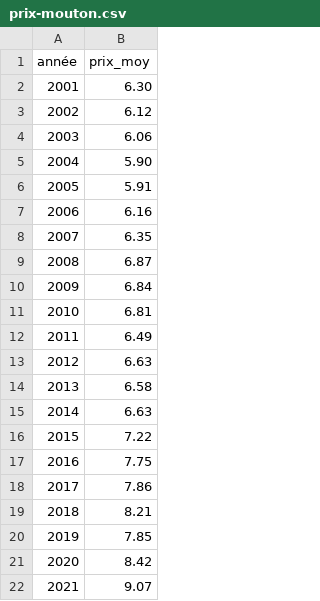
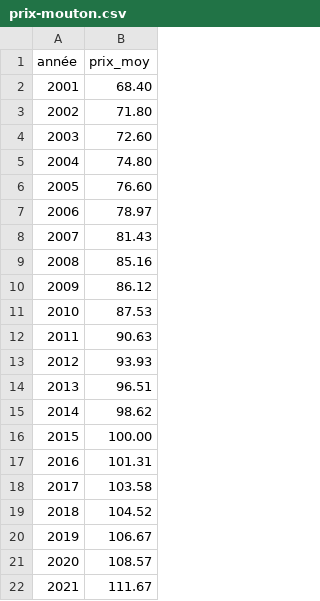
Before and after one commit to jojo-jrd/ensimag-challenge-open-data, a CSV file: csv/prix-mouton.csv, drawn as a sheet.

```diff
--- a/csv/prix-mouton.csv
+++ b/csv/prix-mouton.csv
@@ -1,22 +1,22 @@
 année,prix_moy
-2001,6.30
-2002,6.12
-2003,6.06
-2004,5.90
-2005,5.91
-2006,6.16
-2007,6.35
-2008,6.87
-2009,6.84
-2010,6.81
-2011,6.49
-2012,6.63
-2013,6.58
-2014,6.63
-2015,7.22
-2016,7.75
-2017,7.86
-2018,8.21
-2019,7.85
-2020,8.42
-2021,9.07
+2001,68.40
+2002,71.80
+2003,72.60
+2004,74.80
+2005,76.60
+2006,78.97
+2007,81.43
+2008,85.16
+2009,86.12
+2010,87.53
+2011,90.63
+2012,93.93
+2013,96.51
+2014,98.62
+2015,100.00
+2016,101.31
+2017,103.58
+2018,104.52
+2019,106.67
+2020,108.57
+2021,111.67
```
Also changed, not shown: csv/prix-cochon.csv, csv/prix-vache.csv, 6 other files.
